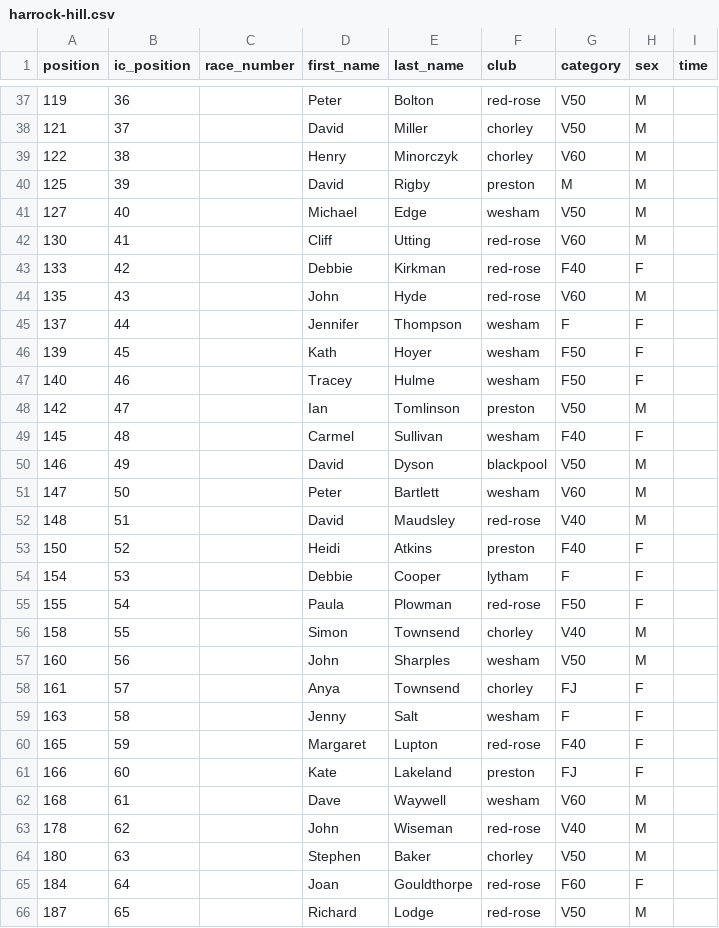
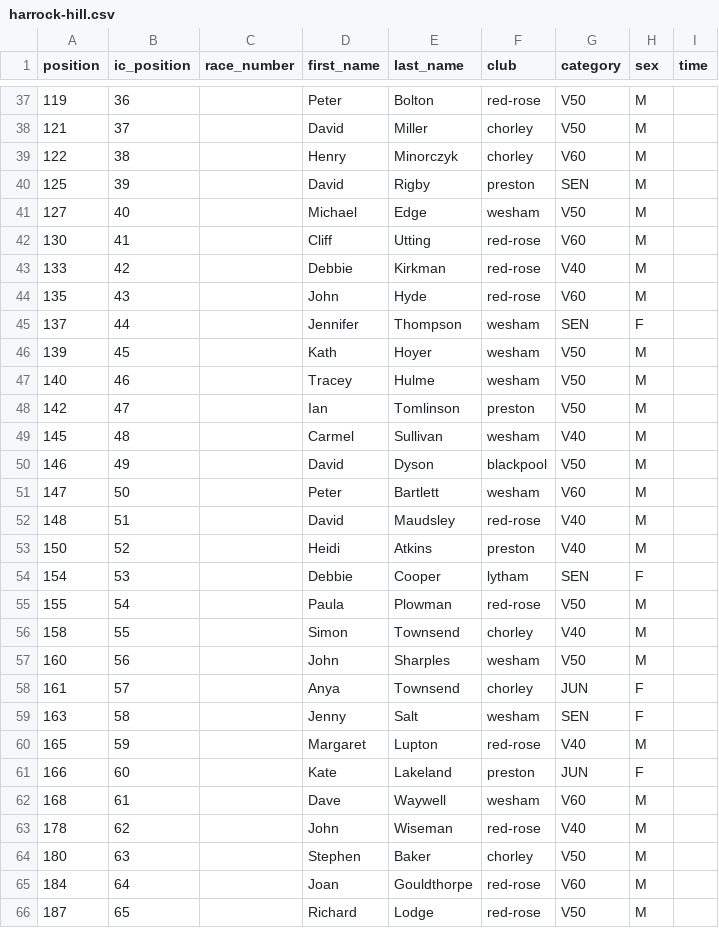
Before and after one commit to whortleberrybearer/InterClub, a CSV file: src/data/2013/fell/results/harrock-hill.csv, drawn as a sheet; only a part is shown, gaps mark what is left out; the diff covers the shown part only.

```diff
--- a/src/data/2013/fell/results/harrock-hill.csv
+++ b/src/data/2013/fell/results/harrock-hill.csv
@@ -39,12 +39,12 @@
 122,38,,Henry,Minorczyk,chorley,V60,M,
-125,39,,David,Rigby,preston,M,M,
+125,39,,David,Rigby,preston,SEN,M,
 127,40,,Michael,Edge,wesham,V50,M,
 130,41,,Cliff,Utting,red-rose,V60,M,
-133,42,,Debbie,Kirkman,red-rose,F40,F,
+133,42,,Debbie,Kirkman,red-rose,V40,M,
 135,43,,John,Hyde,red-rose,V60,M,
-137,44,,Jennifer,Thompson,wesham,F,F,
-139,45,,Kath,Hoyer,wesham,F50,F,
-140,46,,Tracey,Hulme,wesham,F50,F,
+137,44,,Jennifer,Thompson,wesham,SEN,F,
+139,45,,Kath,Hoyer,wesham,V50,M,
+140,46,,Tracey,Hulme,wesham,V50,M,
 142,47,,Ian,Tomlinson,preston,V50,M,
-145,48,,Carmel,Sullivan,wesham,F40,F,
+145,48,,Carmel,Sullivan,wesham,V40,M,
 146,49,,David,Dyson,blackpool,V50,M,
@@ -52,11 +52,11 @@
 148,51,,David,Maudsley,red-rose,V40,M,
-150,52,,Heidi,Atkins,preston,F40,F,
-154,53,,Debbie,Cooper,lytham,F,F,
-155,54,,Paula,Plowman,red-rose,F50,F,
+150,52,,Heidi,Atkins,preston,V40,M,
+154,53,,Debbie,Cooper,lytham,SEN,F,
+155,54,,Paula,Plowman,red-rose,V50,M,
 158,55,,Simon,Townsend,chorley,V40,M,
 160,56,,John,Sharples,wesham,V50,M,
-161,57,,Anya,Townsend,chorley,FJ,F,
-163,58,,Jenny,Salt,wesham,F,F,
-165,59,,Margaret,Lupton,red-rose,F40,F,
-166,60,,Kate,Lakeland,preston,FJ,F,
+161,57,,Anya,Townsend,chorley,JUN,F,
+163,58,,Jenny,Salt,wesham,SEN,F,
+165,59,,Margaret,Lupton,red-rose,V40,M,
+166,60,,Kate,Lakeland,preston,JUN,F,
 168,61,,Dave,Waywell,wesham,V60,M,
@@ -64,3 +64,3 @@
 180,63,,Stephen,Baker,chorley,V50,M,
-184,64,,Joan,Gouldthorpe,red-rose,F60,F,
+184,64,,Joan,Gouldthorpe,red-rose,V60,M,
 187,65,,Richard,Lodge,red-rose,V50,M,
```
Also changed, not shown: 31 edited cells elsewhere in this file, src/data/2013/fell/results/farleton-knott.csv, src/data/2013/fell/results/wardle-skyline.csv, 1 other file.
